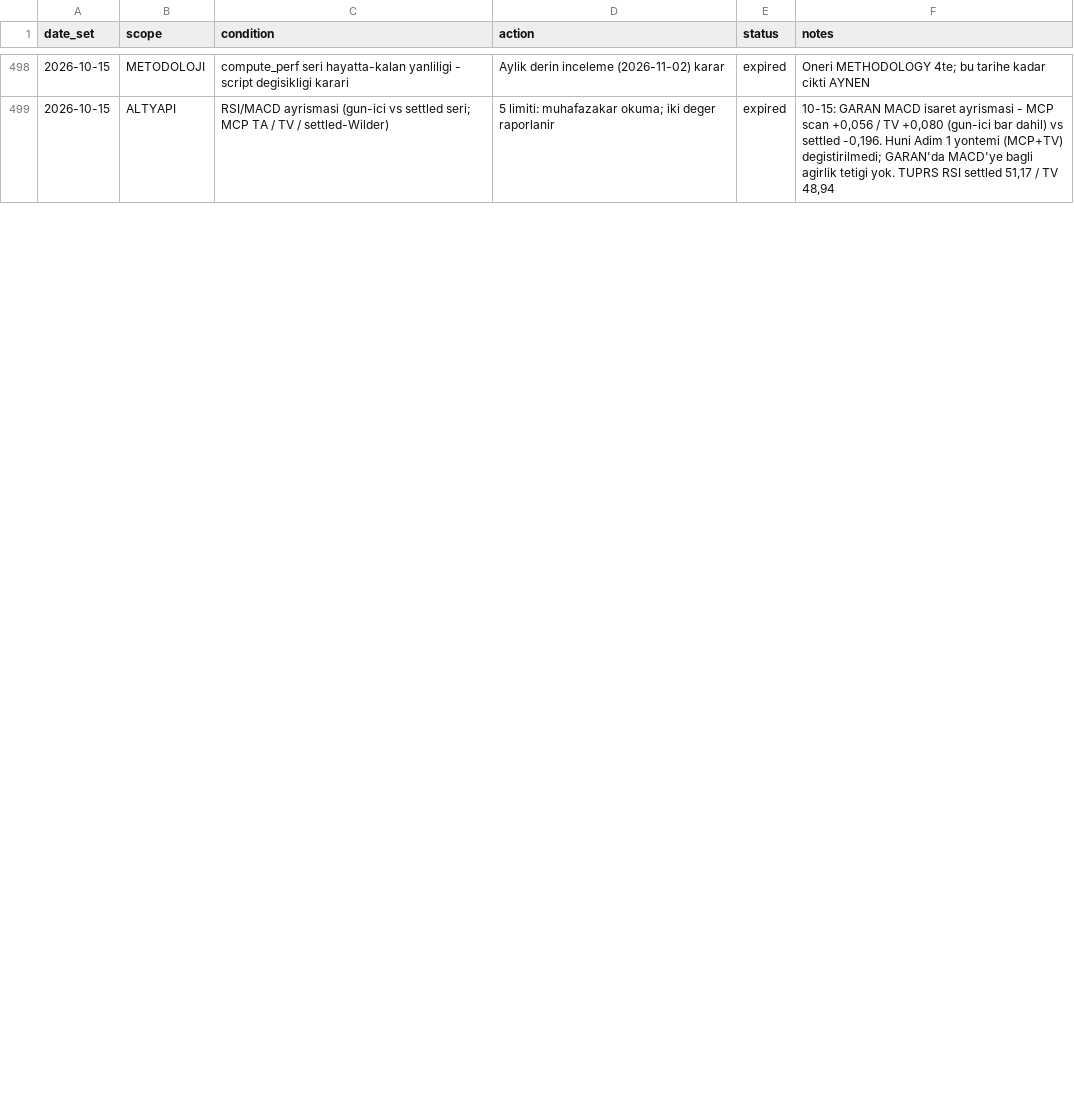
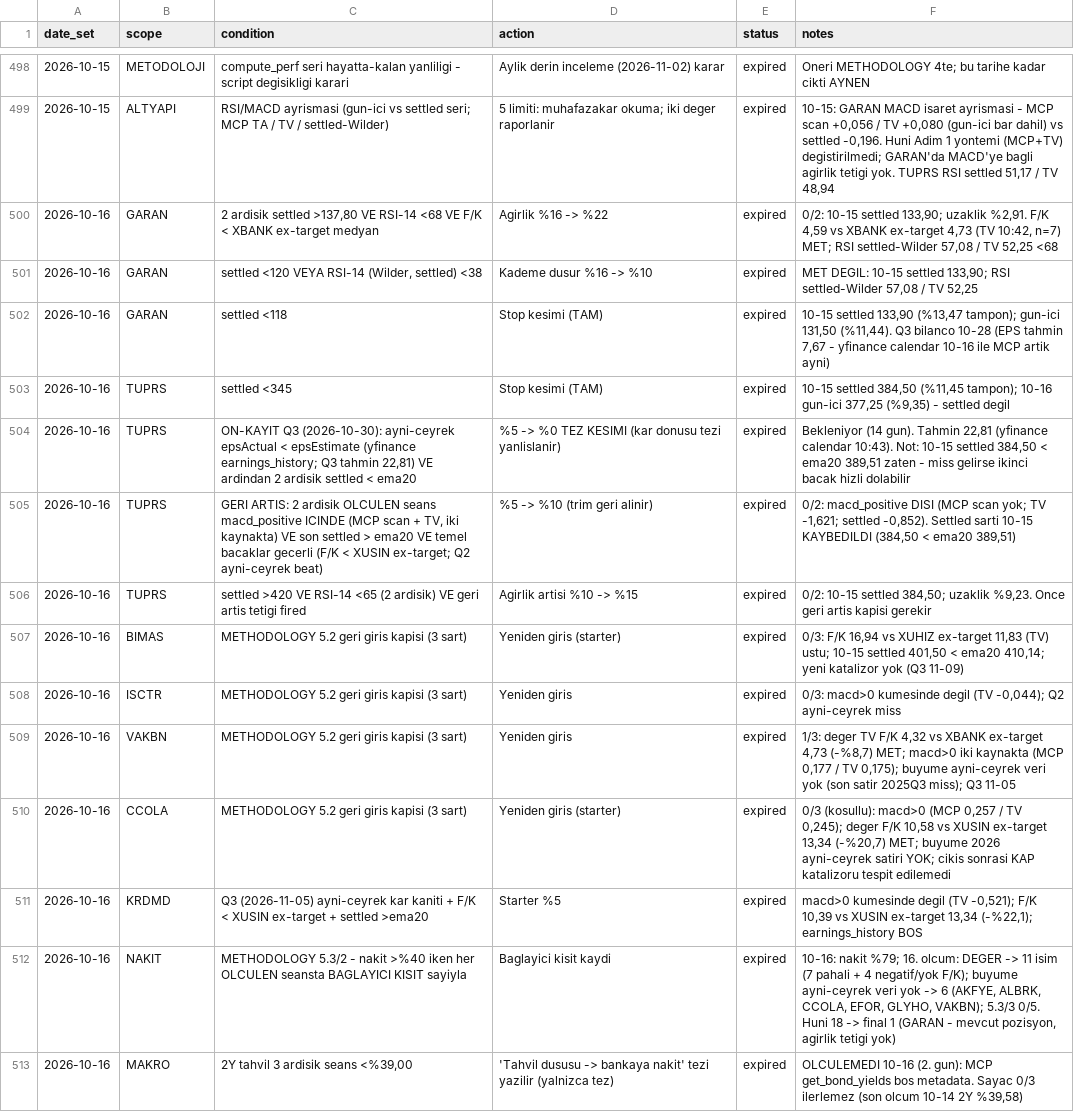
Before and after one commit to mehmedalipazar/finance-agent, a CSV file: data/triggers.csv, drawn as a sheet; only a part is shown, gaps mark what is left out; the diff covers the shown part only.

```diff
--- a/data/triggers.csv
+++ b/data/triggers.csv
@@ -499 +499,15 @@ date_set,scope,condition,action,status,notes
 2026-10-15,ALTYAPI,RSI/MACD ayrismasi (gun-ici vs settled seri; MCP TA / TV / settled-Wilder),5 limiti: muhafazakar okuma; iki deger raporlanir,expired,"10-15: GARAN MACD isaret ayrismasi - MCP scan +0,056 / TV +0,080 (gun-ici bar dahil) vs settled -0,196. Huni Adim 1 yontemi (MCP+TV) degistirilmedi; GARAN'da MACD'ye bagli agirlik tetigi yok. TUPRS RSI settled 51,17 / TV 48,94"
+2026-10-16,GARAN,"2 ardisik settled >137,80 VE RSI-14 <68 VE F/K < XBANK ex-target medyan",Agirlik %16 -> %22,expired,"0/2: 10-15 settled 133,90; uzaklik %2,91. F/K 4,59 vs XBANK ex-target 4,73 (TV 10:42, n=7) MET; RSI settled-Wilder 57,08 / TV 52,25 <68"
+2026-10-16,GARAN,"settled <120 VEYA RSI-14 (Wilder, settled) <38",Kademe dusur %16 -> %10,expired,"MET DEGIL: 10-15 settled 133,90; RSI settled-Wilder 57,08 / TV 52,25"
+2026-10-16,GARAN,settled <118,Stop kesimi (TAM),expired,"10-15 settled 133,90 (%13,47 tampon); gun-ici 131,50 (%11,44). Q3 bilanco 10-28 (EPS tahmin 7,67 - yfinance calendar 10-16 ile MCP artik ayni)"
+2026-10-16,TUPRS,settled <345,Stop kesimi (TAM),expired,"10-15 settled 384,50 (%11,45 tampon); 10-16 gun-ici 377,25 (%9,35) - settled degil"
+2026-10-16,TUPRS,"ON-KAYIT Q3 (2026-10-30): ayni-ceyrek epsActual < epsEstimate (yfinance earnings_history; Q3 tahmin 22,81) VE ardindan 2 ardisik settled < ema20",%5 -> %0 TEZ KESIMI (kar donusu tezi yanlislanir),expired,"Bekleniyor (14 gun). Tahmin 22,81 (yfinance calendar 10:43). Not: 10-15 settled 384,50 < ema20 389,51 zaten - miss gelirse ikinci bacak hizli dolabilir"
+2026-10-16,TUPRS,"GERI ARTIS: 2 ardisik OLCULEN seans macd_positive ICINDE (MCP scan + TV, iki kaynakta) VE son settled > ema20 VE temel bacaklar gecerli (F/K < XUSIN ex-target; Q2 ayni-ceyrek beat)",%5 -> %10 (trim geri alinir),expired,"0/2: macd_positive DISI (MCP scan yok; TV -1,621; settled -0,852). Settled sarti 10-15 KAYBEDILDI (384,50 < ema20 389,51)"
+2026-10-16,TUPRS,settled >420 VE RSI-14 <65 (2 ardisik) VE geri artis tetigi fired,Agirlik artisi %10 -> %15,expired,"0/2: 10-15 settled 384,50; uzaklik %9,23. Once geri artis kapisi gerekir"
+2026-10-16,BIMAS,METHODOLOGY 5.2 geri giris kapisi (3 sart),Yeniden giris (starter),expired,"0/3: F/K 16,94 vs XUHIZ ex-target 11,83 (TV) ustu; 10-15 settled 401,50 < ema20 410,14; yeni katalizor yok (Q3 11-09)"
+2026-10-16,ISCTR,METHODOLOGY 5.2 geri giris kapisi (3 sart),Yeniden giris,expired,"0/3: macd>0 kumesinde degil (TV -0,044); Q2 ayni-ceyrek miss"
+2026-10-16,VAKBN,METHODOLOGY 5.2 geri giris kapisi (3 sart),Yeniden giris,expired,"1/3: deger TV F/K 4,32 vs XBANK ex-target 4,73 (-%8,7) MET; macd>0 iki kaynakta (MCP 0,177 / TV 0,175); buyume ayni-ceyrek veri yok (son satir 2025Q3 miss); Q3 11-05"
+2026-10-16,CCOLA,METHODOLOGY 5.2 geri giris kapisi (3 sart),Yeniden giris (starter),expired,"0/3 (kosullu): macd>0 (MCP 0,257 / TV 0,245); deger F/K 10,58 vs XUSIN ex-target 13,34 (-%20,7) MET; buyume 2026 ayni-ceyrek satiri YOK; cikis sonrasi KAP katalizoru tespit edilemedi"
+2026-10-16,KRDMD,Q3 (2026-11-05) ayni-ceyrek kar kaniti + F/K < XUSIN ex-target + settled >ema20,Starter %5,expired,"macd>0 kumesinde degil (TV -0,521); F/K 10,39 vs XUSIN ex-target 13,34 (-%22,1); earnings_history BOS"
+2026-10-16,NAKIT,METHODOLOGY 5.3/2 - nakit >%40 iken her OLCULEN seansta BAGLAYICI KISIT sayiyla,Baglayici kisit kaydi,expired,"10-16: nakit %79; 16. olcum: DEGER -> 11 isim (7 pahali + 4 negatif/yok F/K); buyume ayni-ceyrek veri yok -> 6 (AKFYE, ALBRK, CCOLA, EFOR, GLYHO, VAKBN); 5.3/3 0/5. Huni 18 -> final 1 (GARAN - mevcut pozisyon, agirlik tetigi yok)"
+2026-10-16,MAKRO,"2Y tahvil 3 ardisik seans <%39,00",'Tahvil dususu -> bankaya nakit' tezi yazilir (yalnizca tez),expired,"OLCULEMEDI 10-16 (2. gun): MCP get_bond_yields bos metadata. Sayac 0/3 ilerlemez (son olcum 10-14 2Y %39,58)"
```
Also changed, not shown: 4 added rows and 33 edited cells elsewhere in this file, data/prices.csv, data/weights.csv, 1 other file.
